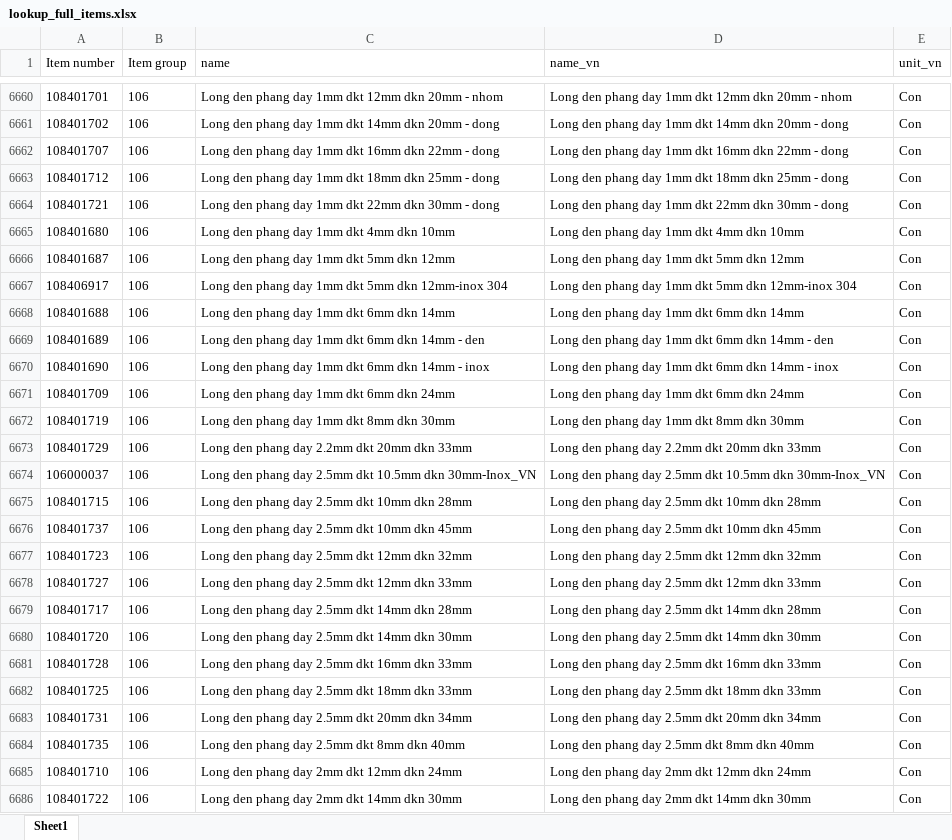
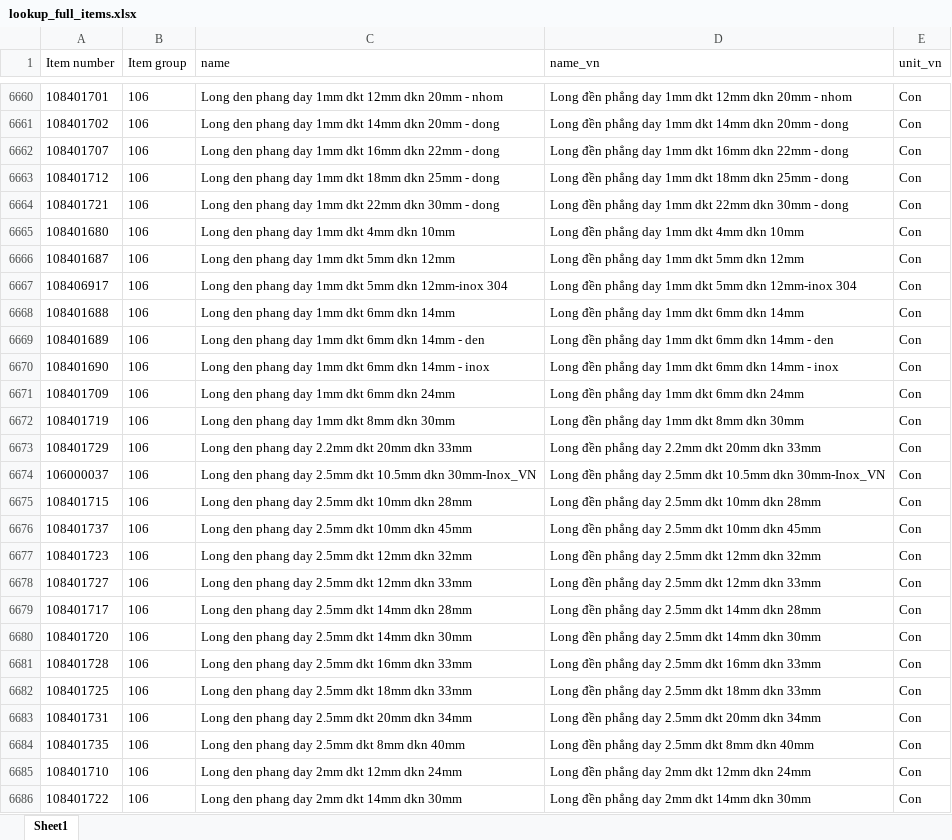
Before and after one commit to nuvita97/project-quotation, an Excel workbook: lookup_full_items.xlsx, sheet Sheet1, drawn as a sheet; only a part is shown, gaps mark what is left out; values as stored, in another font and other column widths than the file's, no borders; table styles not drawn; the diff covers the shown part only; the diff names each change by its address in the sheet, - before the commit and + after, or states it on an @@ line.

```diff
--- a/lookup_full_items.xlsx (sheet Sheet1)
+++ b/lookup_full_items.xlsx (sheet Sheet1)
-D6660 (name_vn): Long den phang day 1mm…
+D6660 (name_vn): Long đền phẳng day 1mm…
-D6661 (name_vn): Long den phang day 1mm…
+D6661 (name_vn): Long đền phẳng day 1mm…
-D6662 (name_vn): Long den phang day 1mm…
+D6662 (name_vn): Long đền phẳng day 1mm…
-D6663 (name_vn): Long den phang day 1mm…
+D6663 (name_vn): Long đền phẳng day 1mm…
-D6664 (name_vn): Long den phang day 1mm…
+D6664 (name_vn): Long đền phẳng day 1mm…
-D6665 (name_vn): Long den phang day 1mm dkt 4mm dkn 10mm
+D6665 (name_vn): Long đền phẳng day 1mm dkt 4mm dkn 10mm
-D6666 (name_vn): Long den phang day 1mm dkt 5mm dkn 12mm
+D6666 (name_vn): Long đền phẳng day 1mm dkt 5mm dkn 12mm
-D6667 (name_vn): Long den phang day 1mm…
+D6667 (name_vn): Long đền phẳng day 1mm…
-D6668 (name_vn): Long den phang day 1mm dkt 6mm dkn 14mm
+D6668 (name_vn): Long đền phẳng day 1mm dkt 6mm dkn 14mm
-D6669 (name_vn): Long den phang day 1mm dkt 6mm dkn 14mm - den
+D6669 (name_vn): Long đền phẳng day 1mm dkt 6mm dkn 14mm - den
-D6670 (name_vn): Long den phang day 1mm…
+D6670 (name_vn): Long đền phẳng day 1mm…
-D6671 (name_vn): Long den phang day 1mm dkt 6mm dkn 24mm
+D6671 (name_vn): Long đền phẳng day 1mm dkt 6mm dkn 24mm
-D6672 (name_vn): Long den phang day 1mm dkt 8mm dkn 30mm
+D6672 (name_vn): Long đền phẳng day 1mm dkt 8mm dkn 30mm
-D6673 (name_vn): Long den phang day 2.2mm dkt 20mm dkn 33mm
+D6673 (name_vn): Long đền phẳng day 2.2mm dkt 20mm dkn 33mm
-D6674 (name_vn): Long den phang day 2.5mm…
+D6674 (name_vn): Long đền phẳng day 2.5mm…
-D6675 (name_vn): Long den phang day 2.5mm dkt 10mm dkn 28mm
+D6675 (name_vn): Long đền phẳng day 2.5mm dkt 10mm dkn 28mm
-D6676 (name_vn): Long den phang day 2.5mm dkt 10mm dkn 45mm
+D6676 (name_vn): Long đền phẳng day 2.5mm dkt 10mm dkn 45mm
-D6677 (name_vn): Long den phang day 2.5mm dkt 12mm dkn 32mm
+D6677 (name_vn): Long đền phẳng day 2.5mm dkt 12mm dkn 32mm
-D6678 (name_vn): Long den phang day 2.5mm dkt 12mm dkn 33mm
+D6678 (name_vn): Long đền phẳng day 2.5mm dkt 12mm dkn 33mm
-D6679 (name_vn): Long den phang day 2.5mm dkt 14mm dkn 28mm
+D6679 (name_vn): Long đền phẳng day 2.5mm dkt 14mm dkn 28mm
-D6680 (name_vn): Long den phang day 2.5mm dkt 14mm dkn 30mm
+D6680 (name_vn): Long đền phẳng day 2.5mm dkt 14mm dkn 30mm
-D6681 (name_vn): Long den phang day 2.5mm dkt 16mm dkn 33mm
+D6681 (name_vn): Long đền phẳng day 2.5mm dkt 16mm dkn 33mm
-D6682 (name_vn): Long den phang day 2.5mm dkt 18mm dkn 33mm
+D6682 (name_vn): Long đền phẳng day 2.5mm dkt 18mm dkn 33mm
-D6683 (name_vn): Long den phang day 2.5mm dkt 20mm dkn 34mm
+D6683 (name_vn): Long đền phẳng day 2.5mm dkt 20mm dkn 34mm
-D6684 (name_vn): Long den phang day 2.5mm dkt 8mm dkn 40mm
+D6684 (name_vn): Long đền phẳng day 2.5mm dkt 8mm dkn 40mm
-D6685 (name_vn): Long den phang day 2mm dkt 12mm dkn 24mm
+D6685 (name_vn): Long đền phẳng day 2mm dkt 12mm dkn 24mm
-D6686 (name_vn): Long den phang day 2mm dkt 14mm dkn 30mm
+D6686 (name_vn): Long đền phẳng day 2mm dkt 14mm dkn 30mm
```
Also changed, not shown: 3 added rows and 546 edited cells elsewhere in this sheet.
